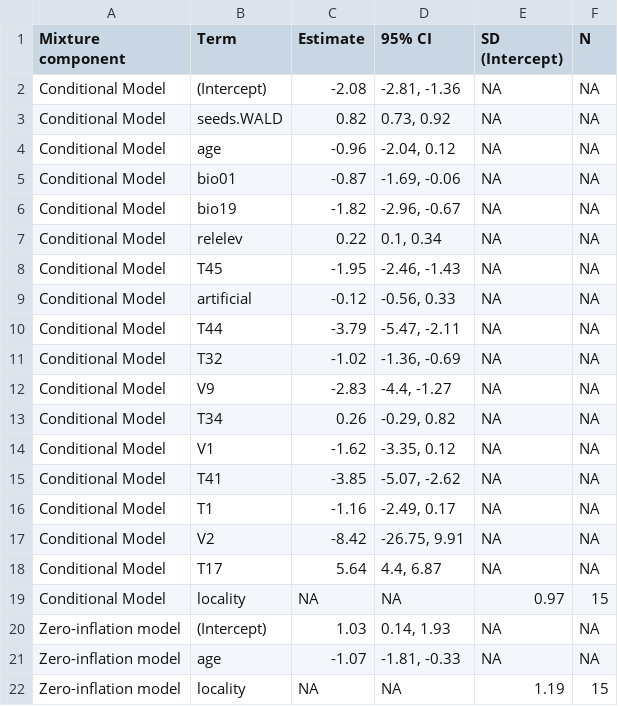
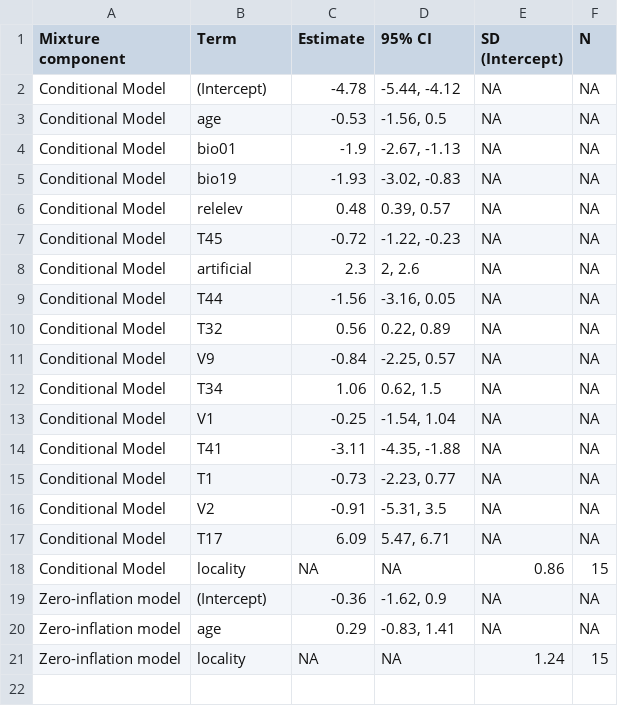
Before and after one commit to julienvollering/conifer-plantation-spread, a CSV file: ms/tables/L-modelsummary.csv, drawn as a sheet.

Commit message:
new models, with offset incorporated into figures, tables, equations not yet incorporated into text

```diff
--- a/ms/tables/L-modelsummary.csv
+++ b/ms/tables/L-modelsummary.csv
@@ -1,22 +1,21 @@
 Mixture component,Term,Estimate,95% CI,SD (Intercept),N
-Conditional Model,(Intercept),-2.08,"-2.81, -1.36",NA,NA
-Conditional Model,seeds.WALD,0.82,"0.73, 0.92",NA,NA
-Conditional Model,age,-0.96,"-2.04, 0.12",NA,NA
-Conditional Model,bio01,-0.87,"-1.69, -0.06",NA,NA
-Conditional Model,bio19,-1.82,"-2.96, -0.67",NA,NA
-Conditional Model,relelev,0.22,"0.1, 0.34",NA,NA
-Conditional Model,T45,-1.95,"-2.46, -1.43",NA,NA
-Conditional Model,artificial,-0.12,"-0.56, 0.33",NA,NA
-Conditional Model,T44,-3.79,"-5.47, -2.11",NA,NA
-Conditional Model,T32,-1.02,"-1.36, -0.69",NA,NA
-Conditional Model,V9,-2.83,"-4.4, -1.27",NA,NA
-Conditional Model,T34,0.26,"-0.29, 0.82",NA,NA
-Conditional Model,V1,-1.62,"-3.35, 0.12",NA,NA
-Conditional Model,T41,-3.85,"-5.07, -2.62",NA,NA
-Conditional Model,T1,-1.16,"-2.49, 0.17",NA,NA
-Conditional Model,V2,-8.42,"-26.75, 9.91",NA,NA
-Conditional Model,T17,5.64,"4.4, 6.87",NA,NA
-Conditional Model,locality,NA,NA,0.97,15
-Zero-inflation model,(Intercept),1.03,"0.14, 1.93",NA,NA
-Zero-inflation model,age,-1.07,"-1.81, -0.33",NA,NA
-Zero-inflation model,locality,NA,NA,1.19,15
+Conditional Model,(Intercept),-4.78,"-5.44, -4.12",NA,NA
+Conditional Model,age,-0.53,"-1.56, 0.5",NA,NA
+Conditional Model,bio01,-1.9,"-2.67, -1.13",NA,NA
+Conditional Model,bio19,-1.93,"-3.02, -0.83",NA,NA
+Conditional Model,relelev,0.48,"0.39, 0.57",NA,NA
+Conditional Model,T45,-0.72,"-1.22, -0.23",NA,NA
+Conditional Model,artificial,2.3,"2, 2.6",NA,NA
+Conditional Model,T44,-1.56,"-3.16, 0.05",NA,NA
+Conditional Model,T32,0.56,"0.22, 0.89",NA,NA
+Conditional Model,V9,-0.84,"-2.25, 0.57",NA,NA
+Conditional Model,T34,1.06,"0.62, 1.5",NA,NA
+Conditional Model,V1,-0.25,"-1.54, 1.04",NA,NA
+Conditional Model,T41,-3.11,"-4.35, -1.88",NA,NA
+Conditional Model,T1,-0.73,"-2.23, 0.77",NA,NA
+Conditional Model,V2,-0.91,"-5.31, 3.5",NA,NA
+Conditional Model,T17,6.09,"5.47, 6.71",NA,NA
+Conditional Model,locality,NA,NA,0.86,15
+Zero-inflation model,(Intercept),-0.36,"-1.62, 0.9",NA,NA
+Zero-inflation model,age,0.29,"-0.83, 1.41",NA,NA
+Zero-inflation model,locality,NA,NA,1.24,15
```
Also changed, not shown: ms/tables/Pa-modelsummary.csv, ms/tables/Pc-modelsummary.csv, 18 other files.
